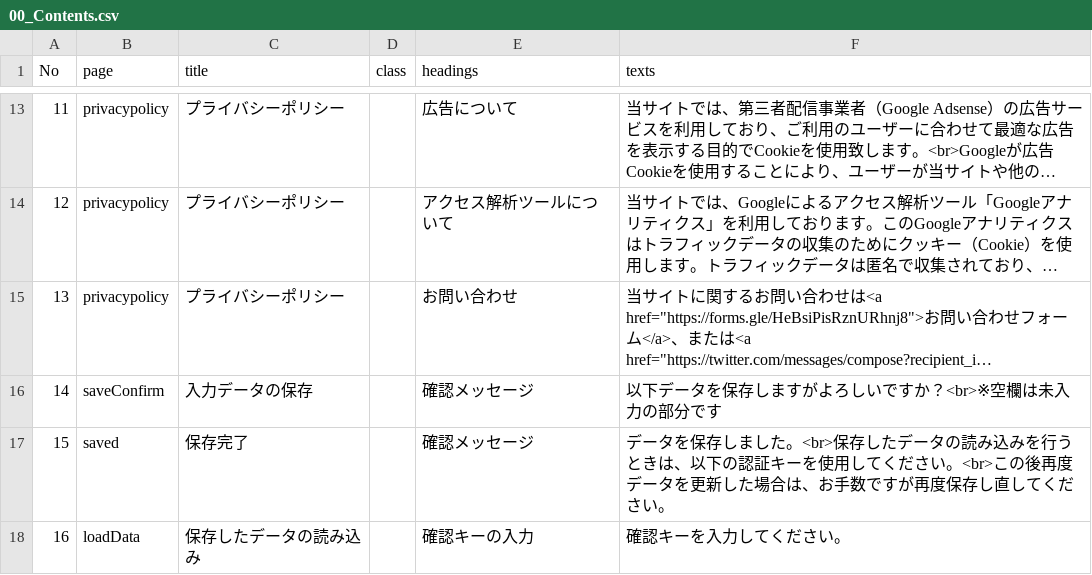
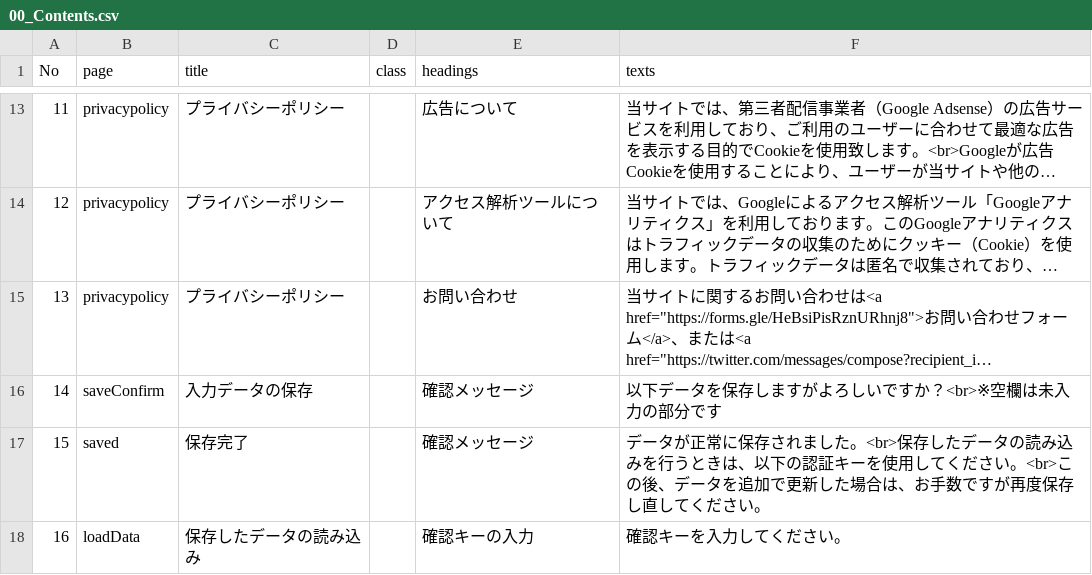
Before and after one commit to d1tn/BlueArchive_Calc, a CSV file: static_debug/csv/Texts/00_Contents.csv, drawn as a sheet; only a part is shown, gaps mark what is left out; long unchanged cells end in ….

```diff
--- a/static_debug/csv/Texts/00_Contents.csv
+++ b/static_debug/csv/Texts/00_Contents.csv
@@ -16,3 +16,3 @@
 14,saveConfirm,入力データの保存,,確認メッセージ,以下データを保存しますがよろしいですか？<br>※空欄は未入力の部分です
-15,saved,保存完了,,確認メッセージ,データを保存しました。<br>保存したデータの読み込みを行うときは、以下の認証キーを使用してください。<br>この後再度データを更新した場合は、お手数ですが再度保存し直してください。
+15,saved,保存完了,,確認メッセージ,データが正常に保存されました。<br>保存したデータの読み込みを行うときは、以下の認証キーを使用してください。<br>この後、データを追加で更新した場合は、お手数ですが再度保存し直してください。
 16,loadData,保存したデータの読み込み,,確認キーの入力,確認キーを入力してください。
```
Also changed, not shown: 1 other file.
